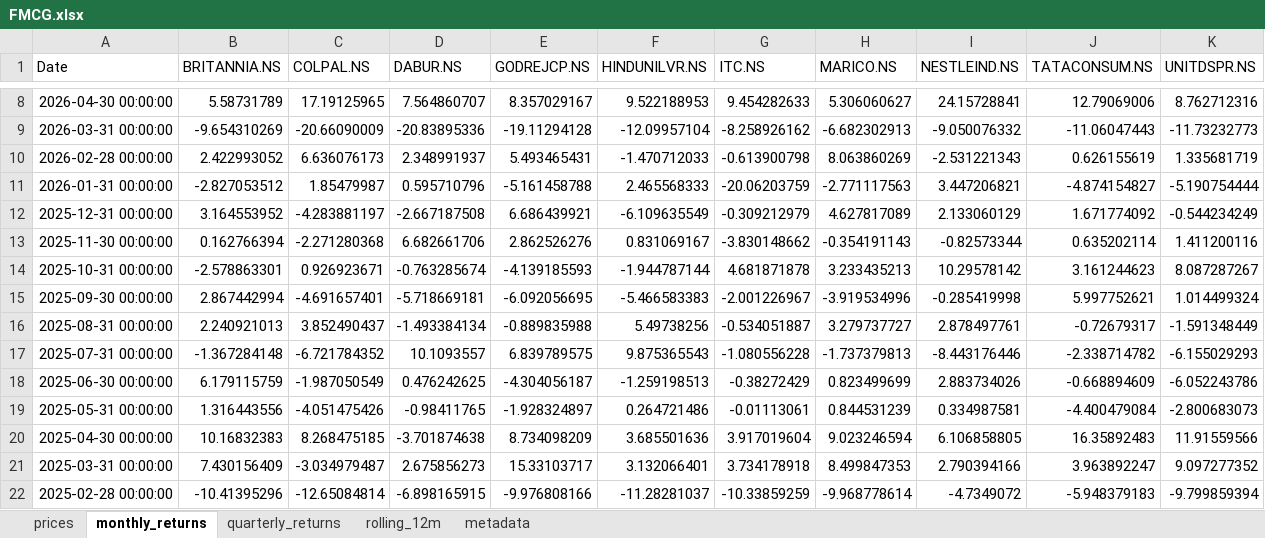
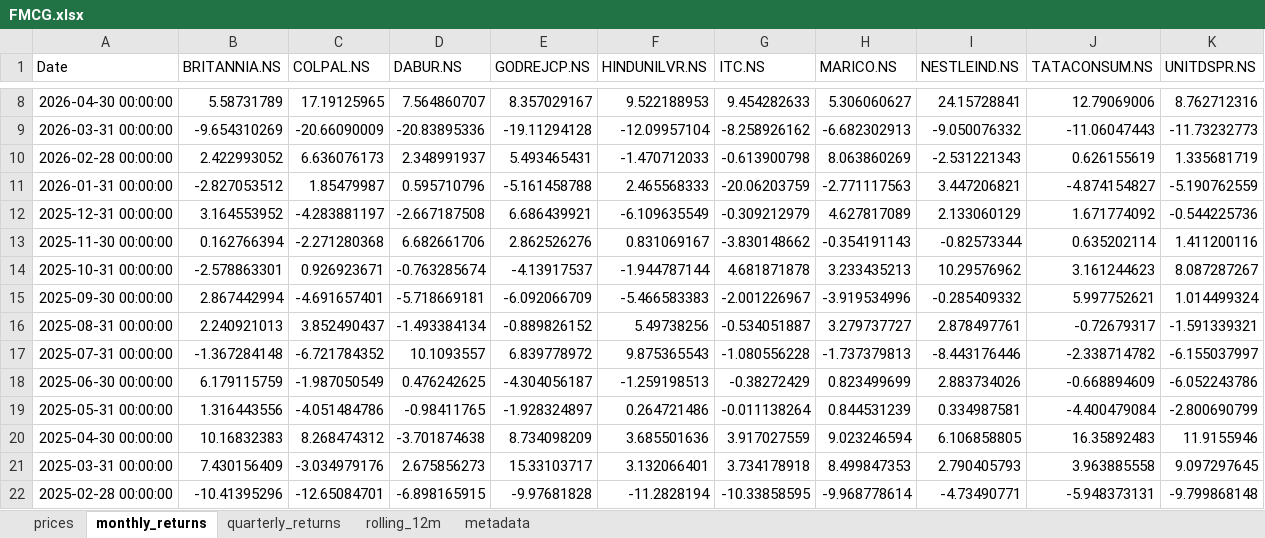
Before and after one commit to rahulshirke7951/stock-sector-dashboard, an Excel workbook: dashboards/FMCG.xlsx, sheet monthly_returns, drawn as a sheet; only a part is shown, gaps mark what is left out; values as stored, in another font and other column widths than the file's, no borders; conditional formats not drawn; the diff covers the shown part only; the diff names each change by its address in the sheet, - before the commit and + after, or states it on an @@ line.

```diff
--- a/dashboards/FMCG.xlsx (sheet monthly_returns)
+++ b/dashboards/FMCG.xlsx (sheet monthly_returns)
-K11 (UNITDSPR.NS): -5.190754444
+K11 (UNITDSPR.NS): -5.190762559
-K12 (UNITDSPR.NS): -0.544234249
+K12 (UNITDSPR.NS): -0.544225736
-E14 (GODREJCP.NS): -4.139185593
+E14 (GODREJCP.NS): -4.13917537
-I14 (NESTLEIND.NS): 10.29578142
+I14 (NESTLEIND.NS): 10.29576962
-E15 (GODREJCP.NS): -6.092056695
+E15 (GODREJCP.NS): -6.092066709
-I15 (NESTLEIND.NS): -0.285419998
+I15 (NESTLEIND.NS): -0.285409332
-E16 (GODREJCP.NS): -0.889835988
+E16 (GODREJCP.NS): -0.889826152
-K16 (UNITDSPR.NS): -1.591348449
+K16 (UNITDSPR.NS): -1.591339321
-E17 (GODREJCP.NS): 6.839789575
+E17 (GODREJCP.NS): 6.839778972
-K17 (UNITDSPR.NS): -6.155029293
+K17 (UNITDSPR.NS): -6.155037997
-C19 (COLPAL.NS): -4.051475426
+C19 (COLPAL.NS): -4.051484786
-G19 (ITC.NS): -0.01113061
+G19 (ITC.NS): -0.011138264
-K19 (UNITDSPR.NS): -2.800683073
+K19 (UNITDSPR.NS): -2.800690799
-C20 (COLPAL.NS): 8.268475185
+C20 (COLPAL.NS): 8.268474312
-G20 (ITC.NS): 3.917019604
+G20 (ITC.NS): 3.917027559
-K20 (UNITDSPR.NS): 11.91559566
+K20 (UNITDSPR.NS): 11.9155946
-C21 (COLPAL.NS): -3.034979487
+C21 (COLPAL.NS): -3.034979176
-I21 (NESTLEIND.NS): 2.790394166
+I21 (NESTLEIND.NS): 2.790405793
-J21 (TATACONSUM.NS): 3.963892247
+J21 (TATACONSUM.NS): 3.963885558
-K21 (UNITDSPR.NS): 9.097277352
+K21 (UNITDSPR.NS): 9.097297645
-C22 (COLPAL.NS): -12.65084814
+C22 (COLPAL.NS): -12.65084701
-E22 (GODREJCP.NS): -9.976808166
+E22 (GODREJCP.NS): -9.97681828
-F22 (HINDUNILVR.NS): -11.28281037
+F22 (HINDUNILVR.NS): -11.2828194
-G22 (ITC.NS): -10.33859259
+G22 (ITC.NS): -10.33858595
-I22 (NESTLEIND.NS): -4.7349072
+I22 (NESTLEIND.NS): -4.73490771
-J22 (TATACONSUM.NS): -5.948379183
+J22 (TATACONSUM.NS): -5.948373131
-K22 (UNITDSPR.NS): -9.799859394
+K22 (UNITDSPR.NS): -9.799868148
```
Also changed, not shown: 269 edited cells elsewhere in this sheet, sheet rolling_12m, sheet prices, sheet quarterly_returns, dashboards/Adani Group.xlsx, dashboards/Automobile.xlsx, 12 other files.
